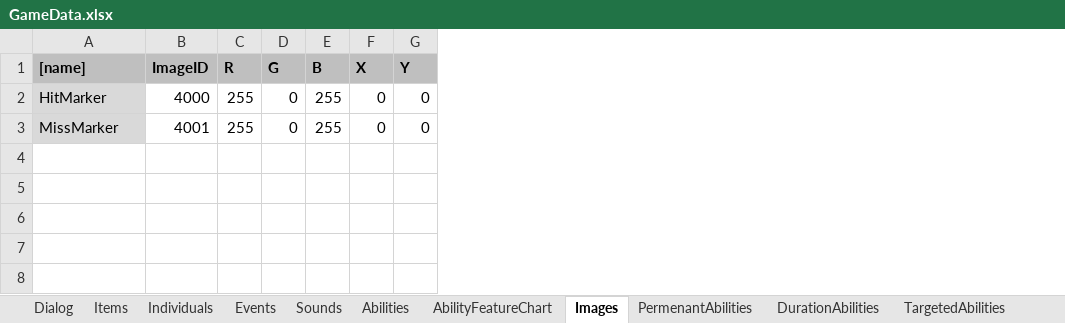
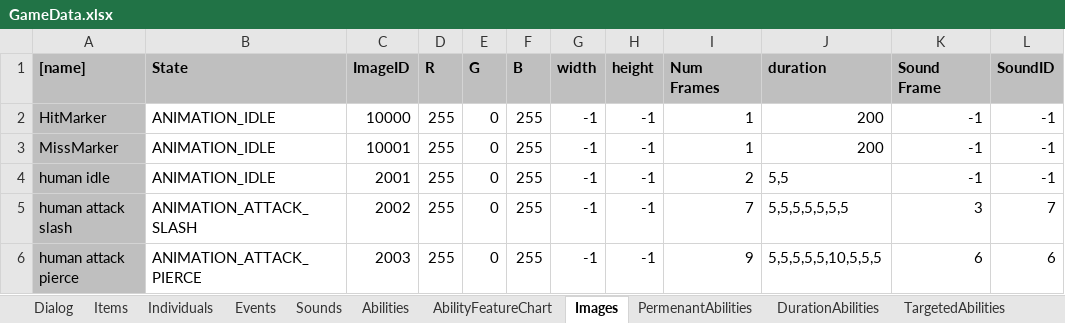
Before and after one commit to schil227/Natural_1, an Excel workbook: GameData.xlsx, sheet Images, drawn as a sheet; only a part is shown; values as stored, in another font and other column widths than the file's, no borders; removed rows and columns are numbered as before the commit, all else as after; the diff covers the shown part only; the diff names each change by its address in the sheet, - before the commit and + after, or states it on an @@ line.

Commit message:
solved a few of my issues; the tick duration array wasn't being cloned from animation; fixed that and now things are animating correctly. I was encountering some serious slowdown with rotated images - I debugged it and it looked like the source was rendering the image mask. In the meantime, I just disabled the image mask (largely because no rotated images go out of bounds yet) and now things are running acceptably fast. Lastly, I was able to figure out why it was crashing when running it regularly; the sidebar was mallocing it's fixedCharacter incorrectly (size of just character) - fixing that caused the whole thing to run correctly!
Also, no matter the outcome of tonight, I'm taking solice in the fact
that Obama was a pretty good president.

```diff
--- a/GameData.xlsx (sheet Images)
+++ b/GameData.xlsx (sheet Images)
+column B (State), row 2: ANIMATION_IDLE
-column F (X), row 2: 0
-column G (Y), row 2: 0
+column G (width), row 2: -1
+column H (height), row 2: -1
+column I (Num Frames), row 2: 1
+column J (duration), row 2: 200
+column K (Sound Frame), row 2: -1
+column L (SoundID), row 2: -1
-A2 fill: #D9D9D9
+A2 fill: #BFBFBF
-C2 (ImageID): 4000
+C2 (ImageID): 10000
-row 3: MissMarker | 4001 | 255 | 0 | 255 | 0 | 0
+row 3: MissMarker | ANIMATION_IDLE | 10001 | 255 | 0 | 255 | -1 | -1 | 1 | 200 | -1 | -1
+row 4: human idle | ANIMATION_IDLE | 2001 | 255 | 0 | 255 | -1 | -1 | 2 | 5,5 | -1 | -1
+row 5: human attack slash | ANIMATION_ATTACK_SLASH | 2002 | 255 | 0 | 255 | -1 | -1 | 7 | 5,5,5,5,5,5,5 | 3 | 7
+row 6: human attack pierce | ANIMATION_ATTACK_PIERCE | 2003 | 255 | 0 | 255 | -1 | -1 | 9 | 5,5,5,5,5,10,5,5,5 | 6 | 6
```
Also changed, not shown: other rows of this sheet, sheet Items, sheet Individuals, 12 other files.
